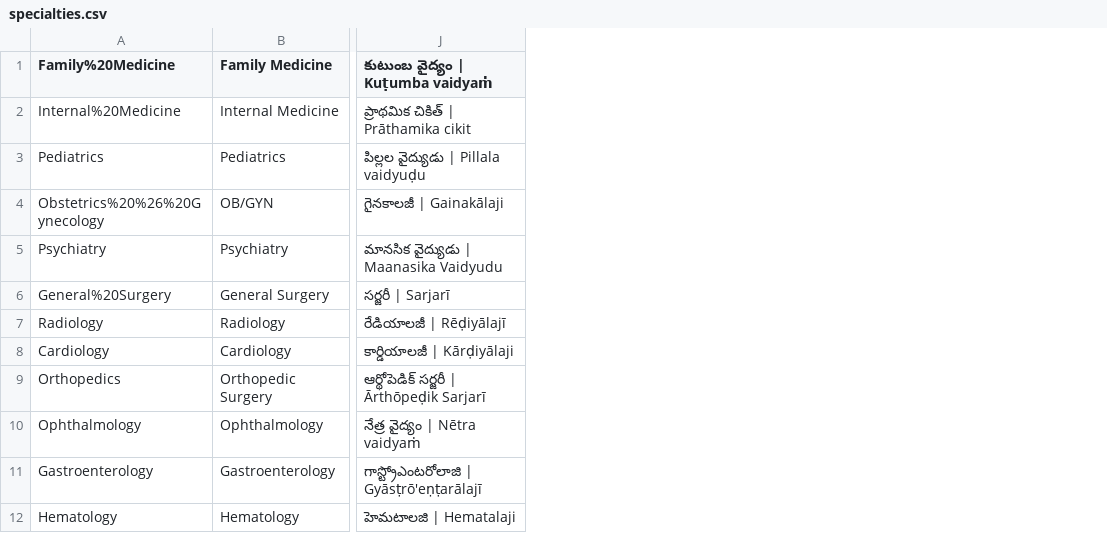
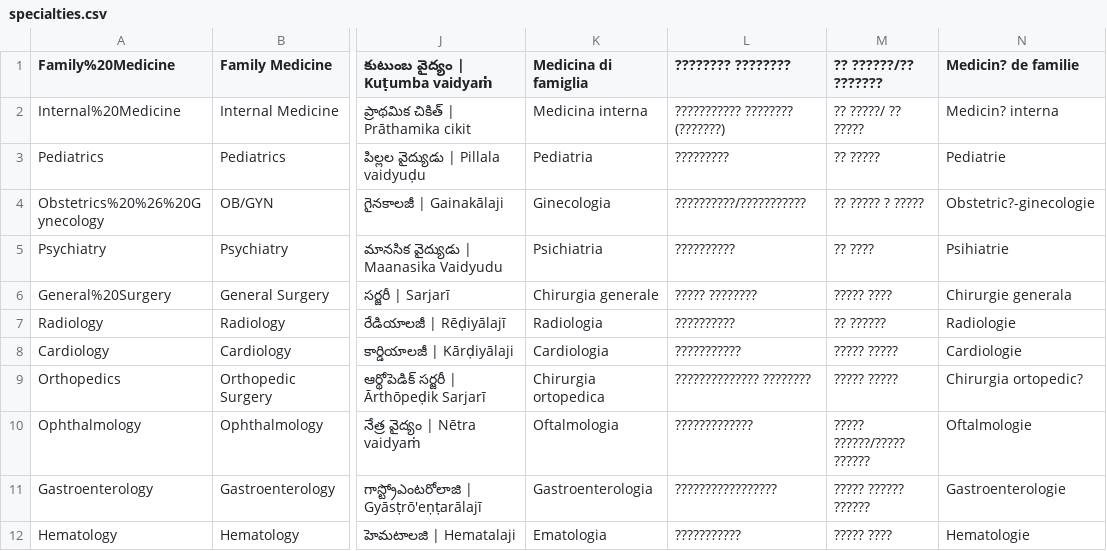
Before and after one commit to suivo2001/mlap-react, a CSV file: src/spreadsheets/specialties.csv, drawn as a sheet; only a part is shown, gaps mark what is left out; the diff names each change by its address in the sheet, - before the commit and + after, or states it on an @@ line.

```diff
--- a/src/spreadsheets/specialties.csv
+++ b/src/spreadsheets/specialties.csv
+column K (Medicina di famiglia), rows 2-12: Medicina interna | Pediatria | Ginecologia | Psichiatria | Chirurgia generale | Radiologia | Cardiologia | Chirurgia ortopedica | Oftalmologia | Gastroenterologia | Ematologia
+column L (???????? ????????), rows 2-12: ??????????? ???????? (???????) | ????????? | ??????????/??????????? | ?????????? | ????? ???????? | ?????????? | ??????????? | ?????????????? ???????? | ????????????? | ????????????????? | ???????????
+column M (?? ??????/?? ???????), rows 2-12: ?? ?????/ ?? ????? | ?? ????? | ?? ????? ? ????? | ?? ???? | ????? ???? | ?? ?????? | ????? ????? | ????? ????? | ????? ??????/????? ?????? | ????? ?????? ?????? | ????? ????
+column N (Medicin? de familie), rows 2-12: Medicin? interna | Pediatrie | Obstetric?-ginecologie | Psihiatrie | Chirurgie generala | Radiologie | Cardiologie | Chirurgia ortopedic? | Oftalmologie | Gastroenterologie | Hematologie
```
Also changed, not shown: src/spreadsheets/languages.csv, 2 other files.
